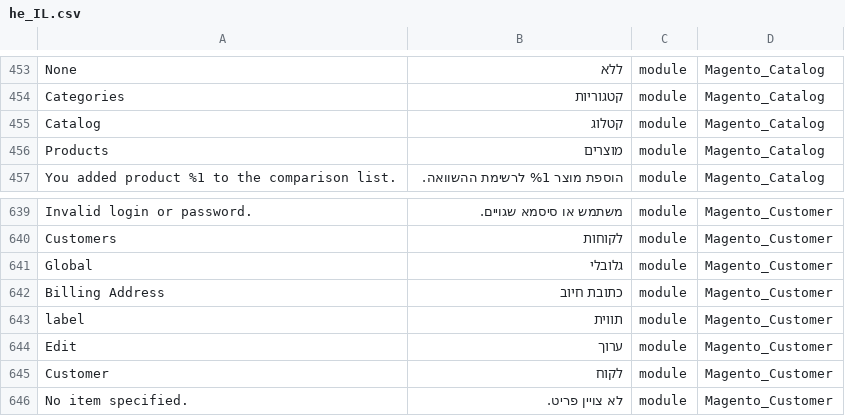
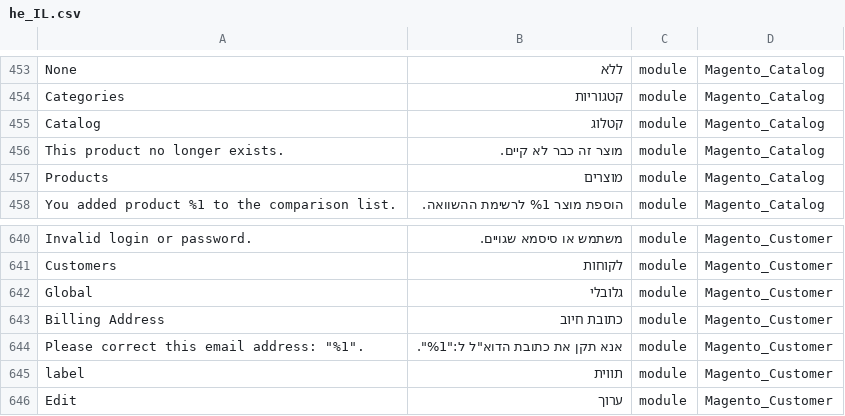
Before and after one commit to elijahb/language_he_il, a CSV file: he_IL.csv, drawn as a sheet; only a part is shown, gaps mark what is left out; the shorter side is filled out with more unchanged rows; the diff names each change by its address in the sheet, - before the commit and + after, or states it on an @@ line.

```diff
--- a/he_IL.csv
+++ b/he_IL.csv
+row 456: This product no longer exists. | מוצר זה כבר לא קיים. | module | Magento_Catalog
+row 644: Please correct this email address: "%1". | אנא תקן את כתובת הדוא"ל ל:"%1". | module | Magento_Customer
```
Also changed, not shown: 1 other file.
